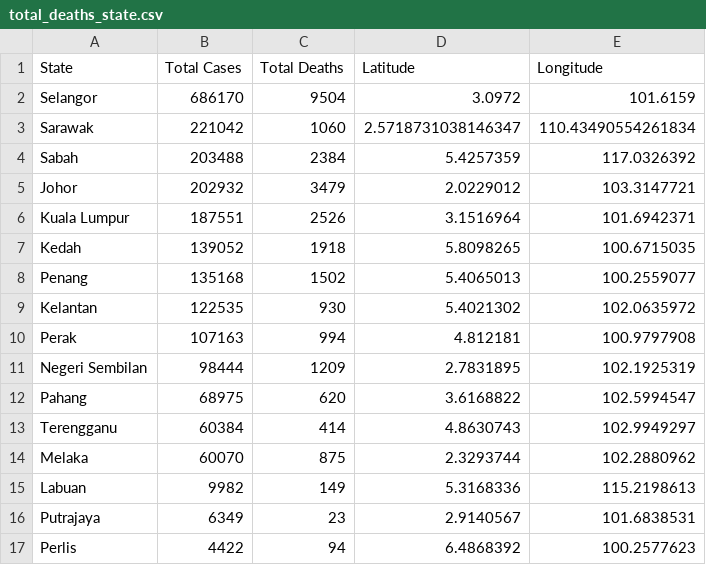
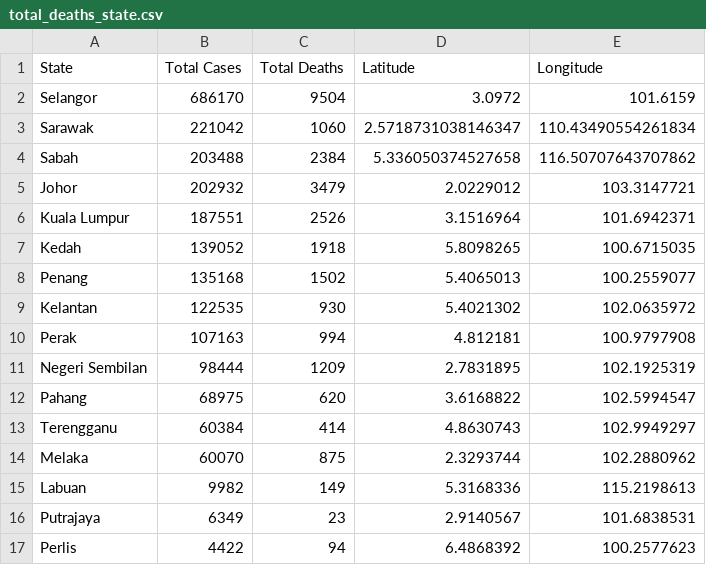
Before and after one commit to WongKangZhuang/Visualisation2, a CSV file: data/wrangled_data/total_deaths_state.csv, drawn as a sheet.

Commit message:
Update total_deaths_state.csv

```diff
--- a/data/wrangled_data/total_deaths_state.csv
+++ b/data/wrangled_data/total_deaths_state.csv
@@ -3,3 +3,3 @@ Selangor,686170,9504,3.0972,101.6159
 Sarawak,221042,1060,2.5718731038146347,110.43490554261834
-Sabah,203488,2384,5.4257359,117.0326392
+Sabah,203488,2384,5.336050374527658,116.50707643707862
 Johor,202932,3479,2.0229012,103.3147721
```
